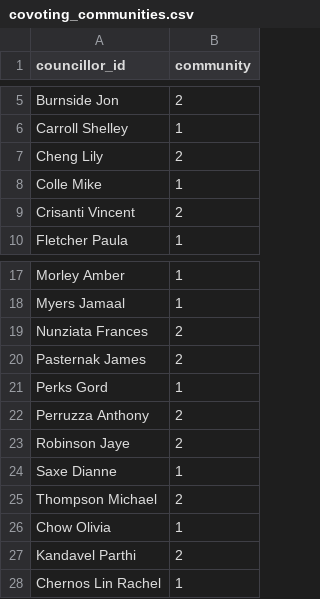
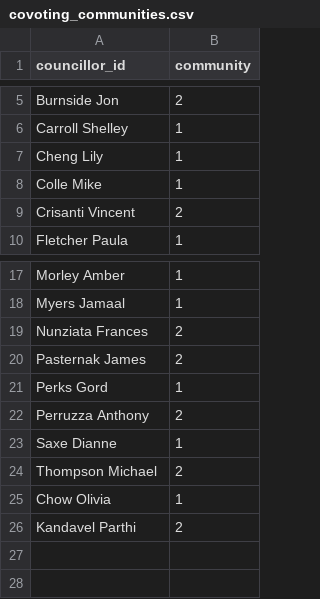
Before and after one commit to EthanSansom/toronto_city_council_covoting, a CSV file: data/01-clean-data/covoting_communities.csv, drawn as a sheet; only a part is shown, gaps mark what is left out.

```diff
--- a/data/01-clean-data/covoting_communities.csv
+++ b/data/01-clean-data/covoting_communities.csv
@@ -6,3 +6,3 @@ Burnside Jon,2
 Carroll Shelley,1
-Cheng Lily,2
+Cheng Lily,1
 Colle Mike,1
@@ -22,3 +22,2 @@ Perks Gord,1
 Perruzza Anthony,2
-Robinson Jaye,2
 Saxe Dianne,1
@@ -27,2 +26 @@ Chow Olivia,1
 Kandavel Parthi,2
-Chernos Lin Rachel,1
```
Also changed, not shown: data/01-clean-data/community_eco_vote_percentage.csv, 7 other files.
